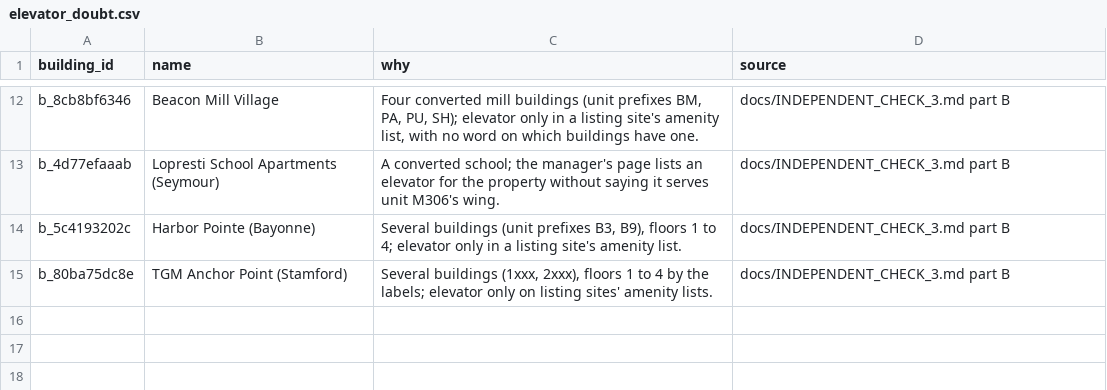
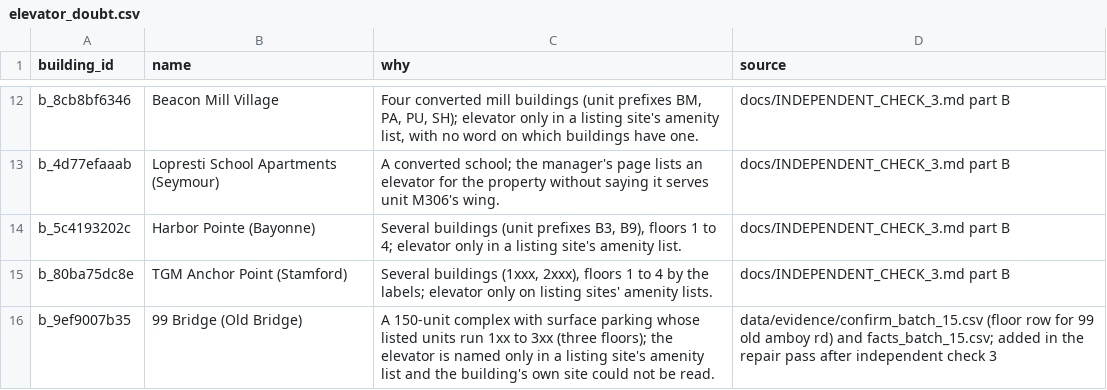
Before and after one commit to wthompson1804/SuperWritingEngine, a CSV file: house-hunt/data/reference/elevator_doubt.csv, drawn as a sheet; only a part is shown, gaps mark what is left out; the diff names each change by its address in the sheet, - before the commit and + after, or states it on an @@ line.

```diff
--- a/house-hunt/data/reference/elevator_doubt.csv
+++ b/house-hunt/data/reference/elevator_doubt.csv
+row 16: b_9ef9007b35 | 99 Bridge (Old Bridge) | A 150-unit complex with surface parking whose listed units run 1xx to 3xx (three floors); the elevator is named only in a listing site's amenity list and the building's own site could not be read. | data/evidence/confirm_batch_15.csv (floor row for 99 old amboy rd) and facts_batch_15.csv; added in the repair pass after independent check 3
```
Also changed, not shown: house-hunt/data/evidence/review_verdicts.csv, house-hunt/data/needs_confirmation.csv, 29 other files.
